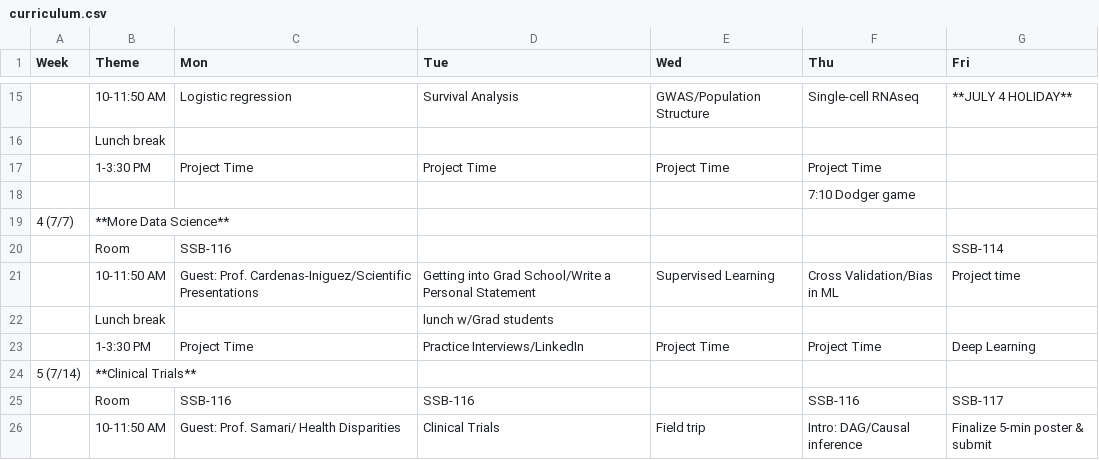
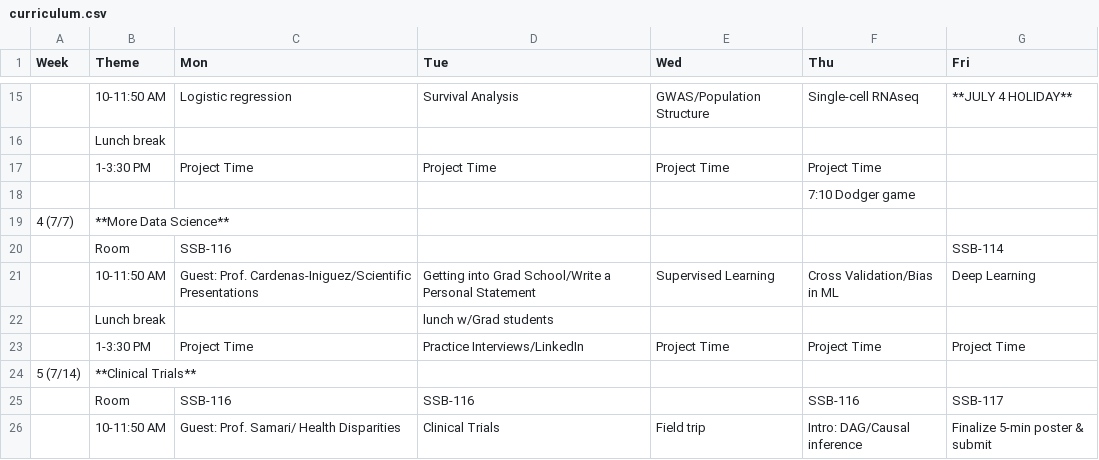
Before and after one commit to USCbiostats/LAsBEST, a CSV file: curriculum.csv, drawn as a sheet; only a part is shown, gaps mark what is left out.

Commit message:
update schedule july 11

```diff
--- a/curriculum.csv
+++ b/curriculum.csv
@@ -20,5 +20,5 @@
 ,Room,SSB-116,,,,SSB-114
-,10-11:50 AM,Guest: Prof. Cardenas-Iniguez/Scientific Presentations,Getting into Grad School/Write a Personal Statement,Supervised Learning ,Cross Validation/Bias in ML,Project time
+,10-11:50 AM,Guest: Prof. Cardenas-Iniguez/Scientific Presentations,Getting into Grad School/Write a Personal Statement,Supervised Learning ,Cross Validation/Bias in ML,Deep Learning
 ,Lunch break,,lunch w/Grad students,,,
-,1-3:30 PM,Project Time,Practice Interviews/LinkedIn,Project Time,Project Time,Deep Learning
+,1-3:30 PM,Project Time,Practice Interviews/LinkedIn,Project Time,Project Time,Project Time
 5 (7/14),**Clinical Trials**,,,,,
```
